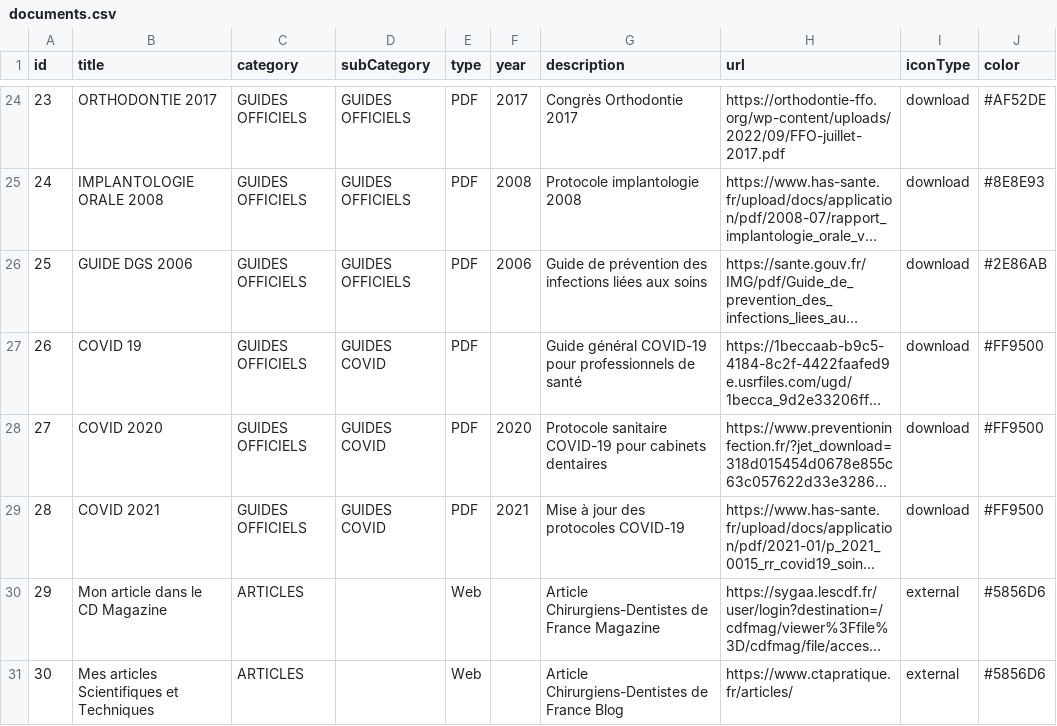
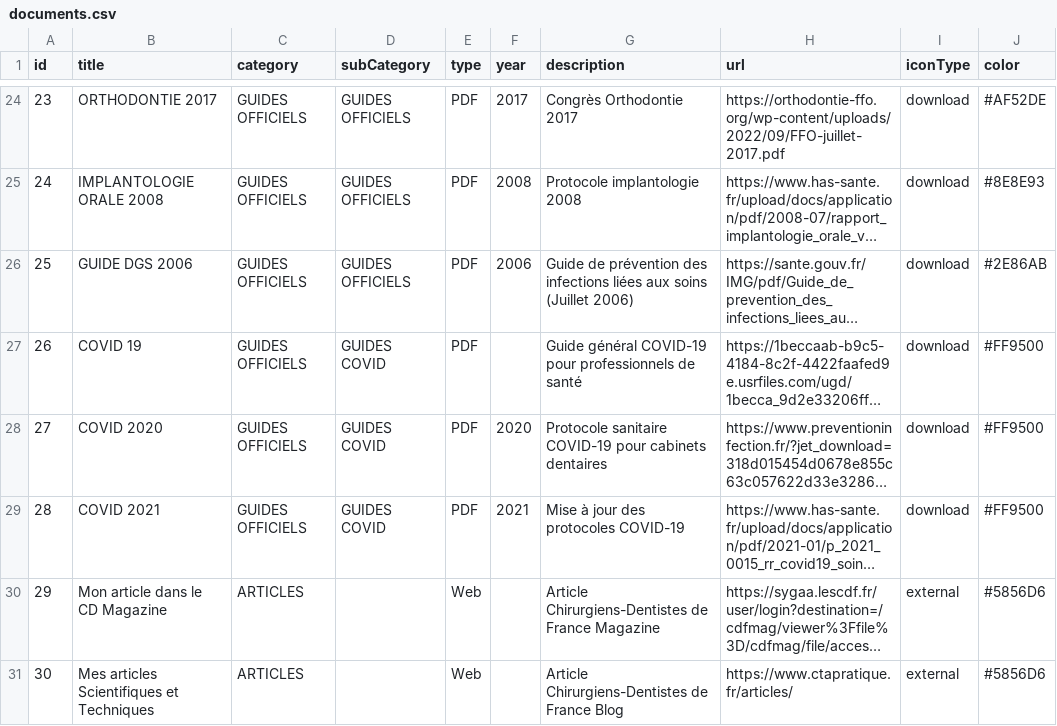
Before and after one commit to alexandreshenouda/ctapratique, a CSV file: assets/documents.csv, drawn as a sheet; only a part is shown, gaps mark what is left out; long unchanged cells end in …; the diff names each change by its address in the sheet, - before the commit and + after, or states it on an @@ line.

Commit message:
Update documents.csv

```diff
--- a/assets/documents.csv
+++ b/assets/documents.csv
-G26 (description): …aux soins
+G26 (description): …aux soins (Juillet 2006)
```
